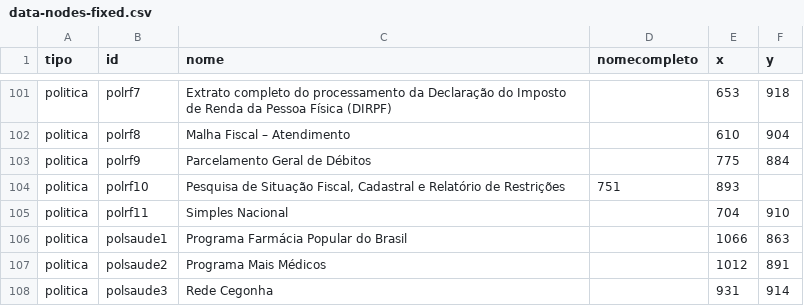
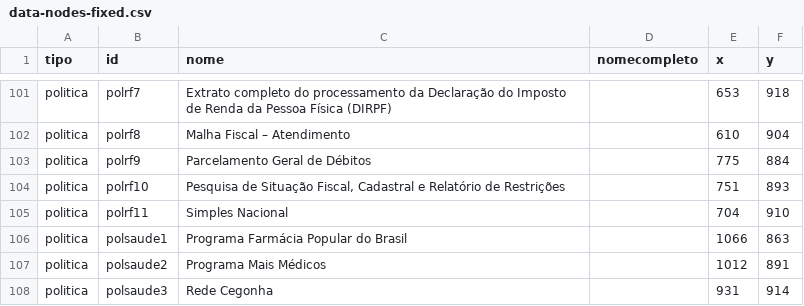
Before and after one commit to sulram/mapadainformacao, a CSV file: data/data-nodes-fixed.csv, drawn as a sheet; only a part is shown, gaps mark what is left out.

Commit message:
csv erros (2)

```diff
--- a/data/data-nodes-fixed.csv
+++ b/data/data-nodes-fixed.csv
@@ -103,3 +103,3 @@ politica,polrf8,Malha Fiscal – Atendimento,,610,904
 politica,polrf9,Parcelamento Geral de Débitos,,775,884
-politica,polrf10,"Pesquisa de Situação Fiscal, Cadastral e Relatório de Restrições",751,893
+politica,polrf10,"Pesquisa de Situação Fiscal, Cadastral e Relatório de Restrições",,751,893
 politica,polrf11,Simples Nacional,,704,910
```
